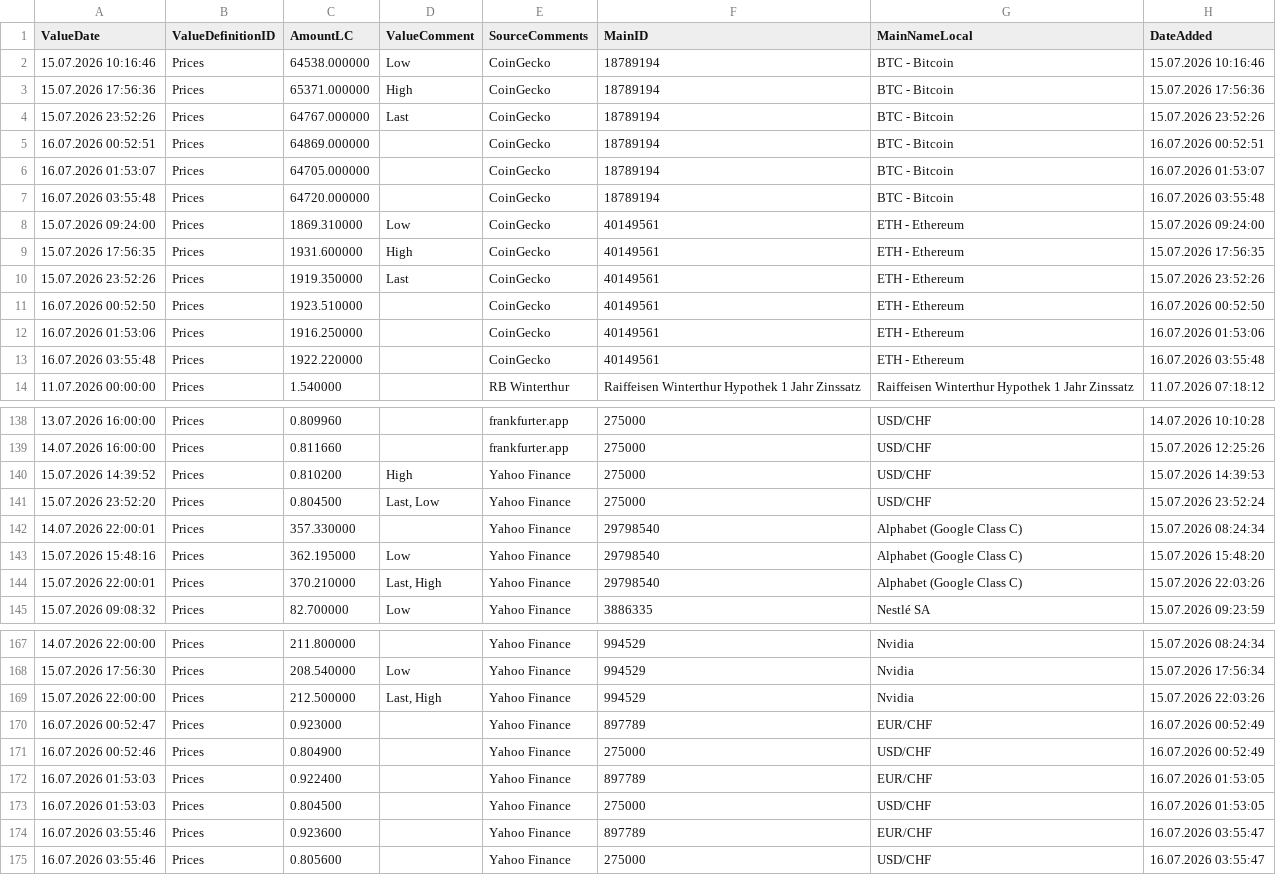
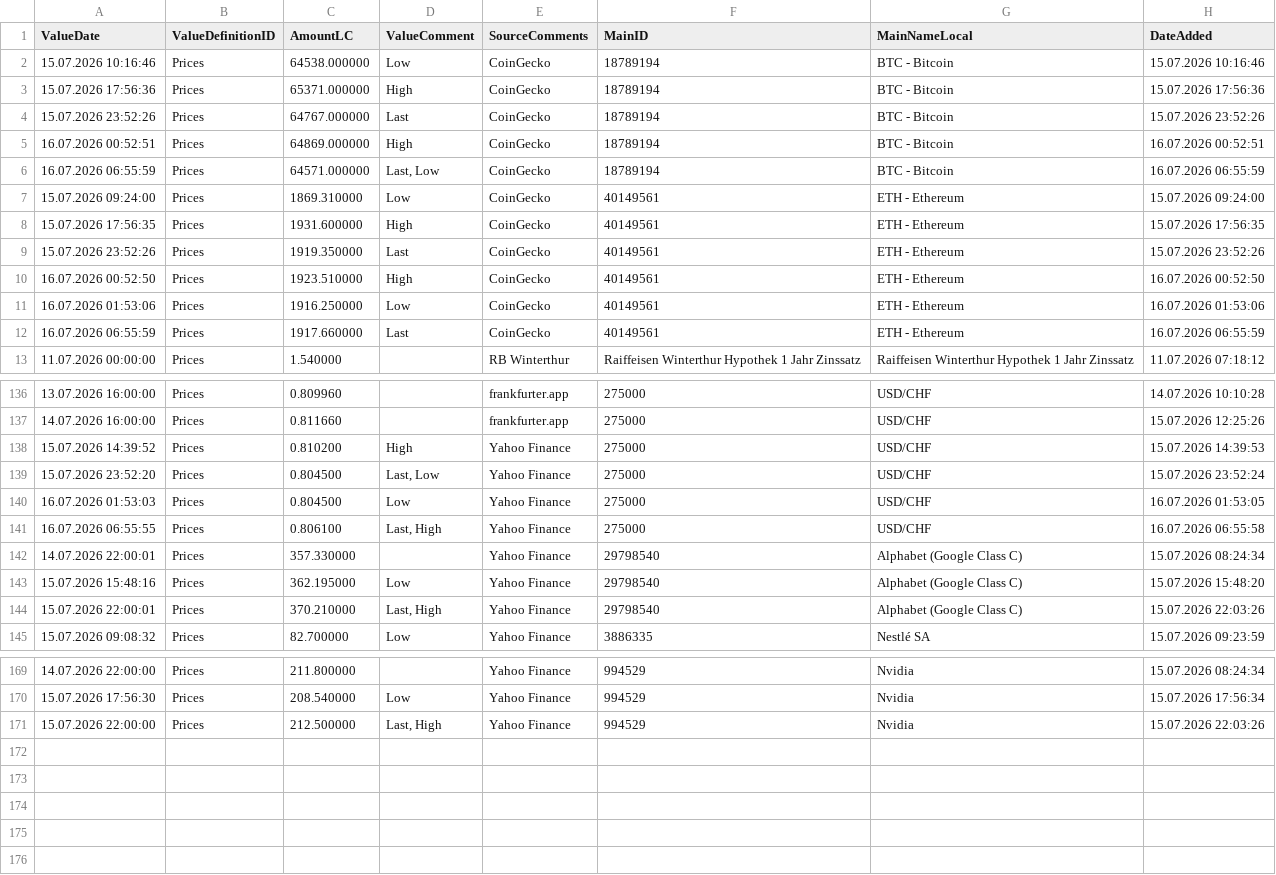
Before and after one commit to Munotstadt/financialdatacollector-public, a CSV file: all_data.csv, drawn as a sheet; only a part is shown, gaps mark what is left out; the diff covers the shown part only.

```diff
--- a/all_data.csv
+++ b/all_data.csv
@@ -4,5 +4,4 @@ ValueDate,ValueDefinitionID,AmountLC,ValueComment,SourceComments,MainID,MainName
 15.07.2026 23:52:26,Prices,64767.000000,Last,CoinGecko,18789194,BTC - Bitcoin,15.07.2026 23:52:26
-16.07.2026 00:52:51,Prices,64869.000000,,CoinGecko,18789194,BTC - Bitcoin,16.07.2026 00:52:51
-16.07.2026 01:53:07,Prices,64705.000000,,CoinGecko,18789194,BTC - Bitcoin,16.07.2026 01:53:07
-16.07.2026 03:55:48,Prices,64720.000000,,CoinGecko,18789194,BTC - Bitcoin,16.07.2026 03:55:48
+16.07.2026 00:52:51,Prices,64869.000000,High,CoinGecko,18789194,BTC - Bitcoin,16.07.2026 00:52:51
+16.07.2026 06:55:59,Prices,64571.000000,"Last, Low",CoinGecko,18789194,BTC - Bitcoin,16.07.2026 06:55:59
 15.07.2026 09:24:00,Prices,1869.310000,Low,CoinGecko,40149561,ETH - Ethereum,15.07.2026 09:24:00
@@ -10,5 +9,5 @@ ValueDate,ValueDefinitionID,AmountLC,ValueComment,SourceComments,MainID,MainName
 15.07.2026 23:52:26,Prices,1919.350000,Last,CoinGecko,40149561,ETH - Ethereum,15.07.2026 23:52:26
-16.07.2026 00:52:50,Prices,1923.510000,,CoinGecko,40149561,ETH - Ethereum,16.07.2026 00:52:50
-16.07.2026 01:53:06,Prices,1916.250000,,CoinGecko,40149561,ETH - Ethereum,16.07.2026 01:53:06
-16.07.2026 03:55:48,Prices,1922.220000,,CoinGecko,40149561,ETH - Ethereum,16.07.2026 03:55:48
+16.07.2026 00:52:50,Prices,1923.510000,High,CoinGecko,40149561,ETH - Ethereum,16.07.2026 00:52:50
+16.07.2026 01:53:06,Prices,1916.250000,Low,CoinGecko,40149561,ETH - Ethereum,16.07.2026 01:53:06
+16.07.2026 06:55:59,Prices,1917.660000,Last,CoinGecko,40149561,ETH - Ethereum,16.07.2026 06:55:59
 11.07.2026 00:00:00,Prices,1.540000,,RB Winterthur,Raiffeisen Winterthur Hypothek 1 Jahr Zinssatz,Raiffeisen Winterthur Hypothek 1 Jahr Zinssatz,11.07.2026 07:18:12
@@ -141,2 +139,4 @@ ValueDate,ValueDefinitionID,AmountLC,ValueComment,SourceComments,MainID,MainName
 15.07.2026 23:52:20,Prices,0.804500,"Last, Low",Yahoo Finance,275000,USD/CHF,15.07.2026 23:52:24
+16.07.2026 01:53:03,Prices,0.804500,Low,Yahoo Finance,275000,USD/CHF,16.07.2026 01:53:05
+16.07.2026 06:55:55,Prices,0.806100,"Last, High",Yahoo Finance,275000,USD/CHF,16.07.2026 06:55:58
 14.07.2026 22:00:01,Prices,357.330000,,Yahoo Finance,29798540,Alphabet (Google Class C),15.07.2026 08:24:34
@@ -169,7 +171 @@ ValueDate,ValueDefinitionID,AmountLC,ValueComment,SourceComments,MainID,MainName
 15.07.2026 22:00:00,Prices,212.500000,"Last, High",Yahoo Finance,994529,Nvidia,15.07.2026 22:03:26
-16.07.2026 00:52:47,Prices,0.923000,,Yahoo Finance,897789,EUR/CHF,16.07.2026 00:52:49
-16.07.2026 00:52:46,Prices,0.804900,,Yahoo Finance,275000,USD/CHF,16.07.2026 00:52:49
-16.07.2026 01:53:03,Prices,0.922400,,Yahoo Finance,897789,EUR/CHF,16.07.2026 01:53:05
-16.07.2026 01:53:03,Prices,0.804500,,Yahoo Finance,275000,USD/CHF,16.07.2026 01:53:05
-16.07.2026 03:55:46,Prices,0.923600,,Yahoo Finance,897789,EUR/CHF,16.07.2026 03:55:47
-16.07.2026 03:55:46,Prices,0.805600,,Yahoo Finance,275000,USD/CHF,16.07.2026 03:55:47
```
Also changed, not shown: 2 added rows, 1 removed row and 5 edited cells elsewhere in this file.
